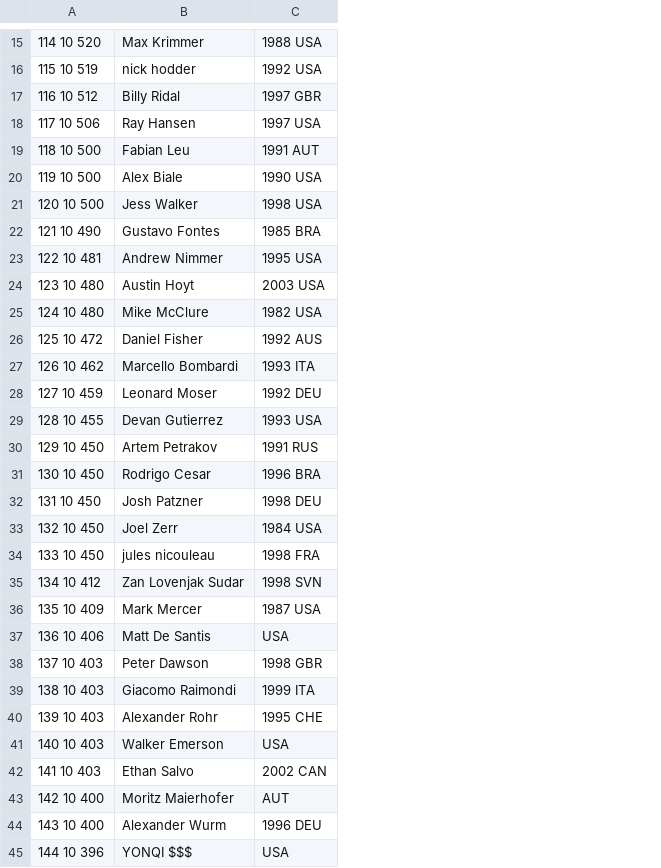
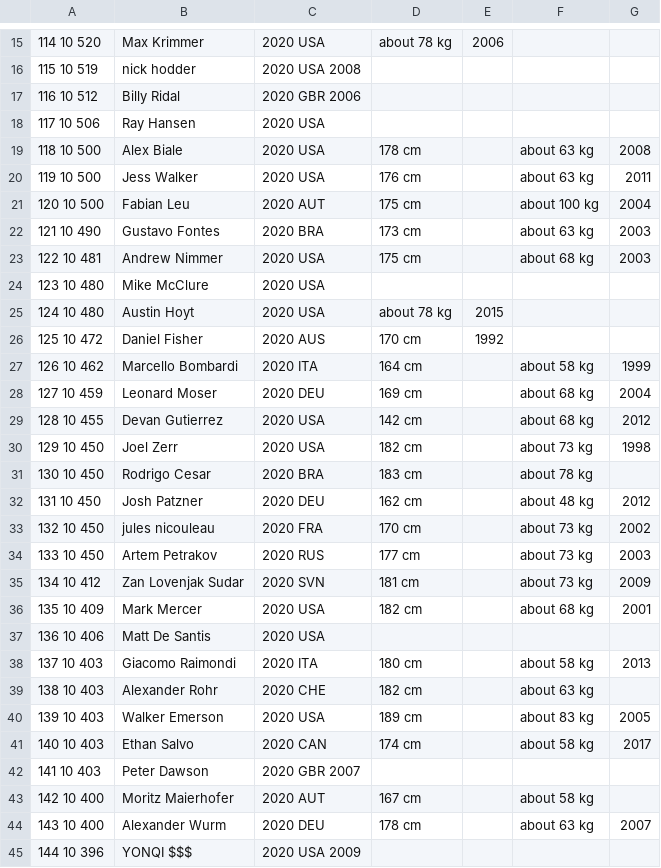
Before and after one commit to Bundar/d8ta.nu, a CSV file: scraper/data/boulder-data/boulderData1.csv, drawn as a sheet; only a part is shown, gaps mark what is left out; removed rows and columns are numbered as before the commit, all else as after; the diff covers the shown part only; the diff names each change by its address in the sheet, - before the commit and + after, or states it on an @@ line.

```diff
--- a/scraper/data/boulder-data/boulderData1.csv
+++ b/scraper/data/boulder-data/boulderData1.csv
-column C, rows 15-45: 1988 USA | 1992 USA | 1997 GBR | 1997 USA | 1991 AUT | 1990 USA | 1998 USA | 1985 BRA | 1995 USA | 2003 USA | 1982 USA | 1992 AUS | 1993 ITA | 1992 DEU | 1993 USA | 1991 RUS | 1996 BRA | 1998 DEU | 1984 USA | 1998 FRA | 1998 SVN | 1987 USA | USA | 1998 GBR | 1999 ITA | 1995 CHE | USA | 2002 CAN | AUT | 1996 DEU | USA
+column C, rows 15-45: 2020 USA | 2020 USA 2008 | 2020 GBR 2006 | 2020 USA | 2020 USA | 2020 USA | 2020 AUT | 2020 BRA | 2020 USA | 2020 USA | 2020 USA | 2020 AUS | 2020 ITA | 2020 DEU | 2020 USA | 2020 USA | 2020 BRA | 2020 DEU | 2020 FRA | 2020 RUS | 2020 SVN | 2020 USA | 2020 USA | 2020 ITA | 2020 CHE | 2020 USA | 2020 CAN | 2020 GBR 2007 | 2020 AUT | 2020 DEU | 2020 USA 2009
+column D, rows 15-44: about 78 kg |  |  |  | 178 cm | 176 cm | 175 cm | 173 cm | 175 cm |  | about 78 kg | 170 cm | 164 cm | 169 cm | 142 cm | 182 cm | 183 cm | 162 cm | 170 cm | 177 cm | 181 cm | 182 cm |  | 180 cm | 182 cm | 189 cm | 174 cm |  | 167 cm | 178 cm
+column E, rows 15-26: 2006 |  |  |  |  |  |  |  |  |  | 2015 | 1992
+column F, rows 19-44: about 63 kg | about 63 kg | about 100 kg | about 63 kg | about 68 kg |  |  |  | about 58 kg | about 68 kg | about 68 kg | about 73 kg | about 78 kg | about 48 kg | about 73 kg | about 73 kg | about 73 kg | about 68 kg |  | about 58 kg | about 63 kg | about 83 kg | about 58 kg |  | about 58 kg | about 63 kg
+column G, rows 19-44: 2008 | 2011 | 2004 | 2003 | 2003 |  |  |  | 1999 | 2004 | 2012 | 1998 |  | 2012 | 2002 | 2003 | 2009 | 2001 |  | 2013 |  | 2005 | 2017 |  |  | 2007
-B19: Fabian Leu
+B19: Alex Biale
-B20: Alex Biale
+B20: Jess Walker
-B21: Jess Walker
+B21: Fabian Leu
-B24: Austin Hoyt
+B24: Mike McClure
-B25: Mike McClure
+B25: Austin Hoyt
-B30: Artem Petrakov
+B30: Joel Zerr
-B33: Joel Zerr
+B33: jules nicouleau
-B34: jules nicouleau
+B34: Artem Petrakov
-B38: Peter Dawson
+B38: Giacomo Raimondi
-B39: Giacomo Raimondi
+B39: Alexander Rohr
-B40: Alexander Rohr
+B40: Walker Emerson
-B41: Walker Emerson
+B41: Ethan Salvo
-B42: Ethan Salvo
+B42: Peter Dawson
```
Also changed, not shown: 1 added row, 1 removed row and 33 edited cells elsewhere in this file, scraper/data/boulder-data/boulderData0.csv, scraper/data/boulder-data/boulderData4.csv, 18 other files.
